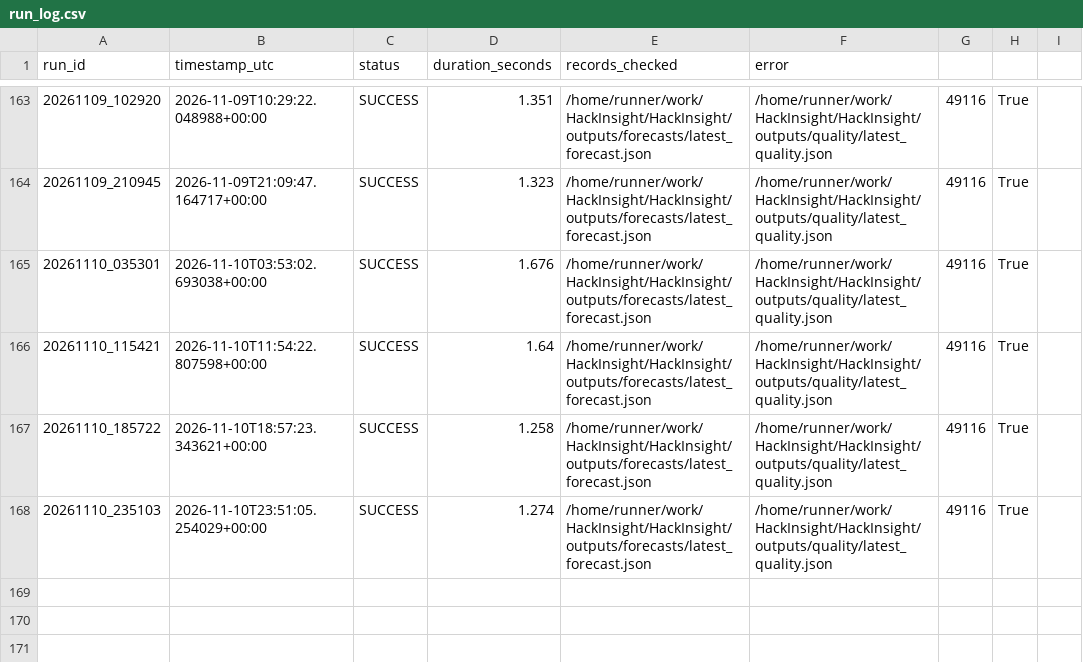
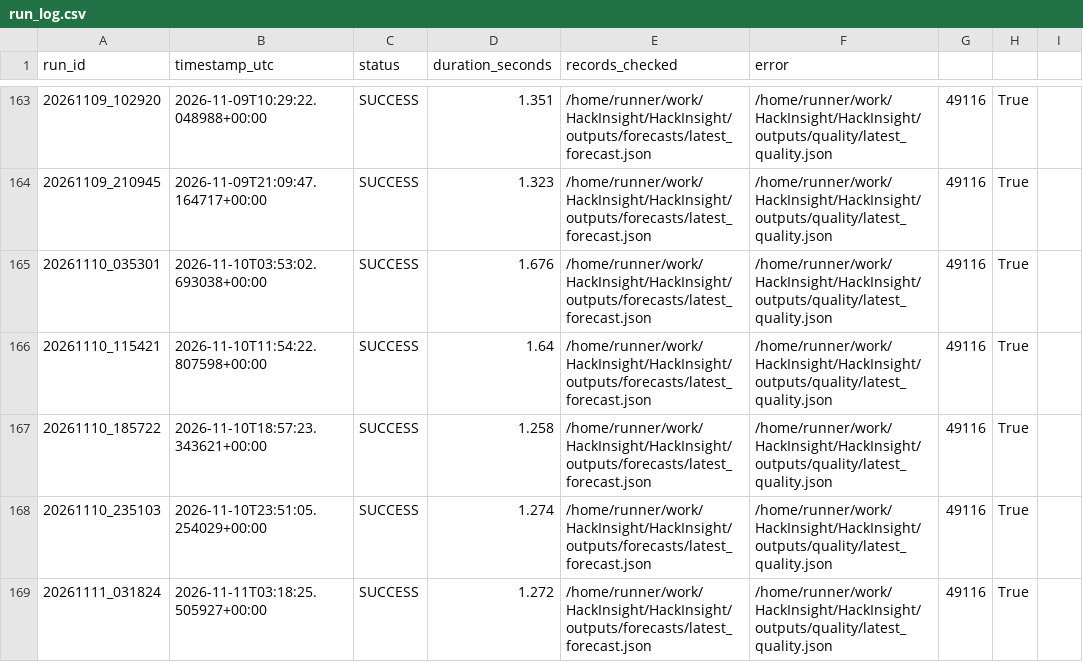
Before and after one commit to Ali-HF/HackInsight, a CSV file: outputs/run_history/run_log.csv, drawn as a sheet; only a part is shown, gaps mark what is left out.

```diff
--- a/outputs/run_history/run_log.csv
+++ b/outputs/run_history/run_log.csv
@@ -168 +168,2 @@ run_id,timestamp_utc,status,duration_seconds,records_checked,error
 20261110_235103,2026-11-10T23:51:05.254029+00:00,SUCCESS,1.274,/home/runner/work/HackInsight/HackInsight/outputs/forecasts/latest_forecast.json,/home/runner/work/HackInsight/HackInsight/outputs/quality/latest_quality.json,49116,True,
+20261111_031824,2026-11-11T03:18:25.505927+00:00,SUCCESS,1.272,/home/runner/work/HackInsight/HackInsight/outputs/forecasts/latest_forecast.json,/home/runner/work/HackInsight/HackInsight/outputs/quality/latest_quality.json,49116,True,
```
Also changed, not shown: outputs/run_history/prefect_runs.csv, 4 other files.
